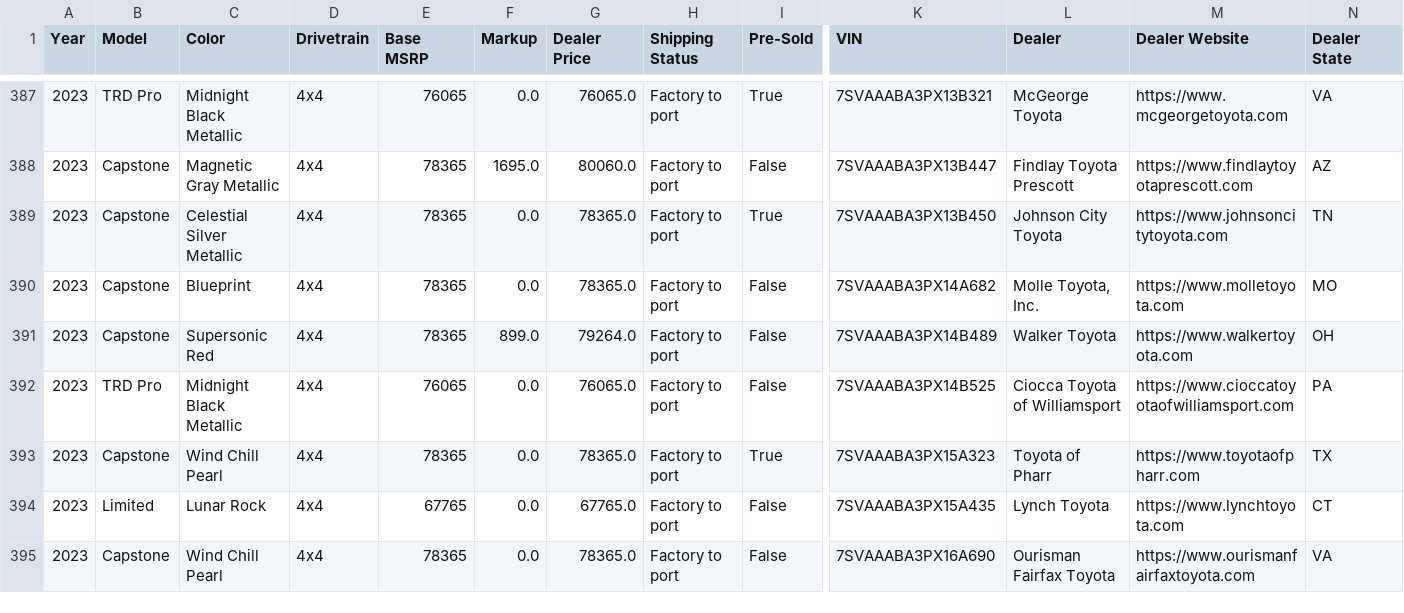
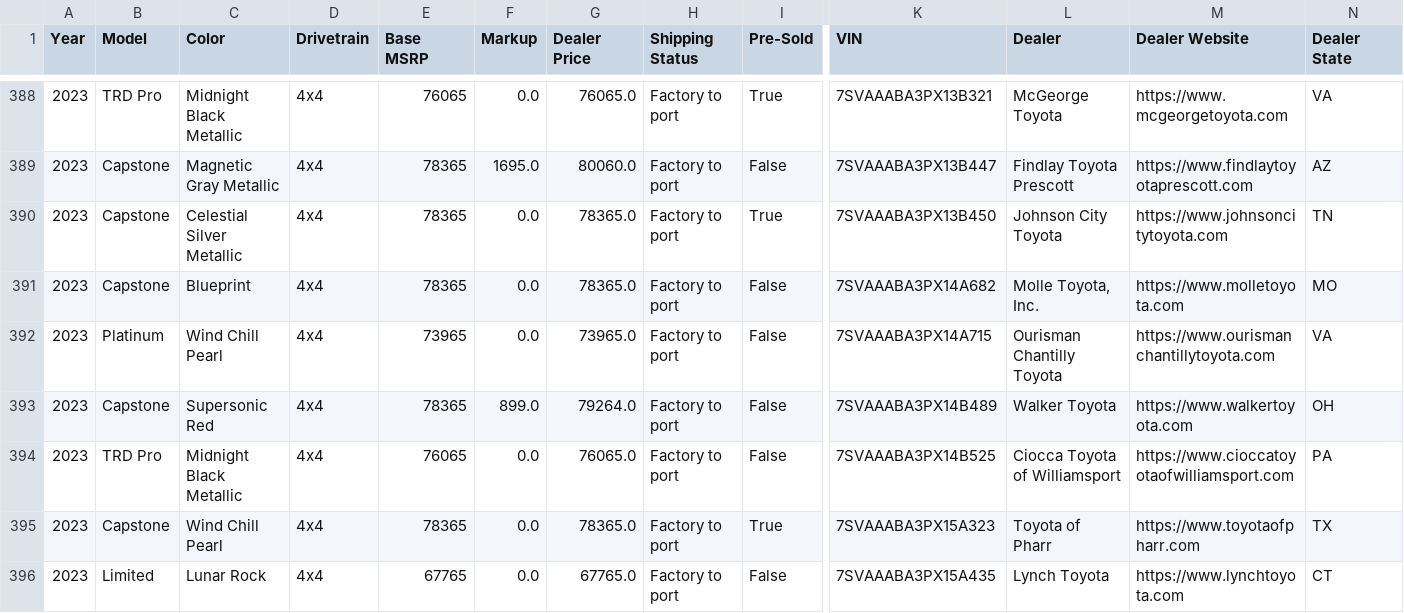
Before and after one commit to major/yotagrabber, a CSV file: output/sequoia.csv, drawn as a sheet; only a part is shown, gaps mark what is left out; the shorter side is filled out with more unchanged rows; rows hold the shown columns only; the diff covers the shown part only; the diff names each change by its address in the sheet, - before the commit and + after, or states it on an @@ line.

```diff
--- a/output/sequoia.csv
+++ b/output/sequoia.csv
+row 392: 2023 | Platinum | Wind Chill Pearl | 4x4 | 73965 | 0.0 | 73965.0 | Factory to port | False | 7SVAAABA3PX14A715 | Ourisman Chantilly Toyota | https://www.ourismanchantillytoyota.com | VA
```
Also changed, not shown: 8 added rows, 3 removed rows and 16 edited cells elsewhere in this file, 1 other file.
